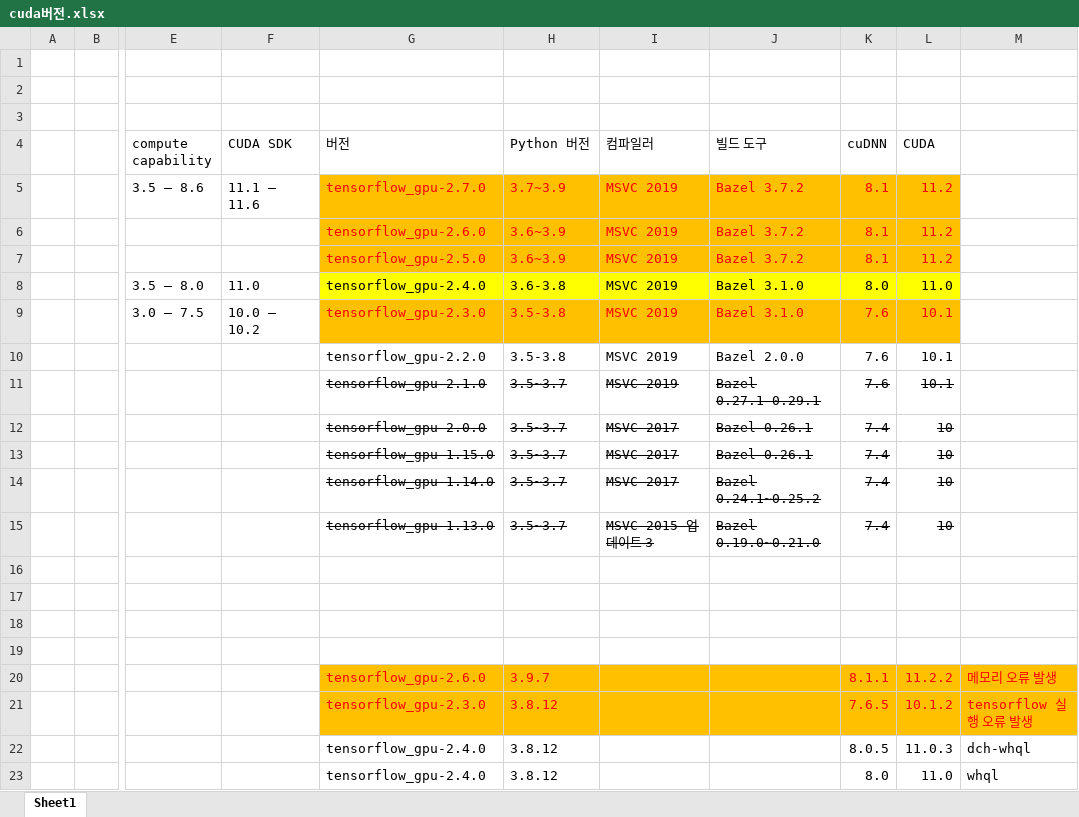
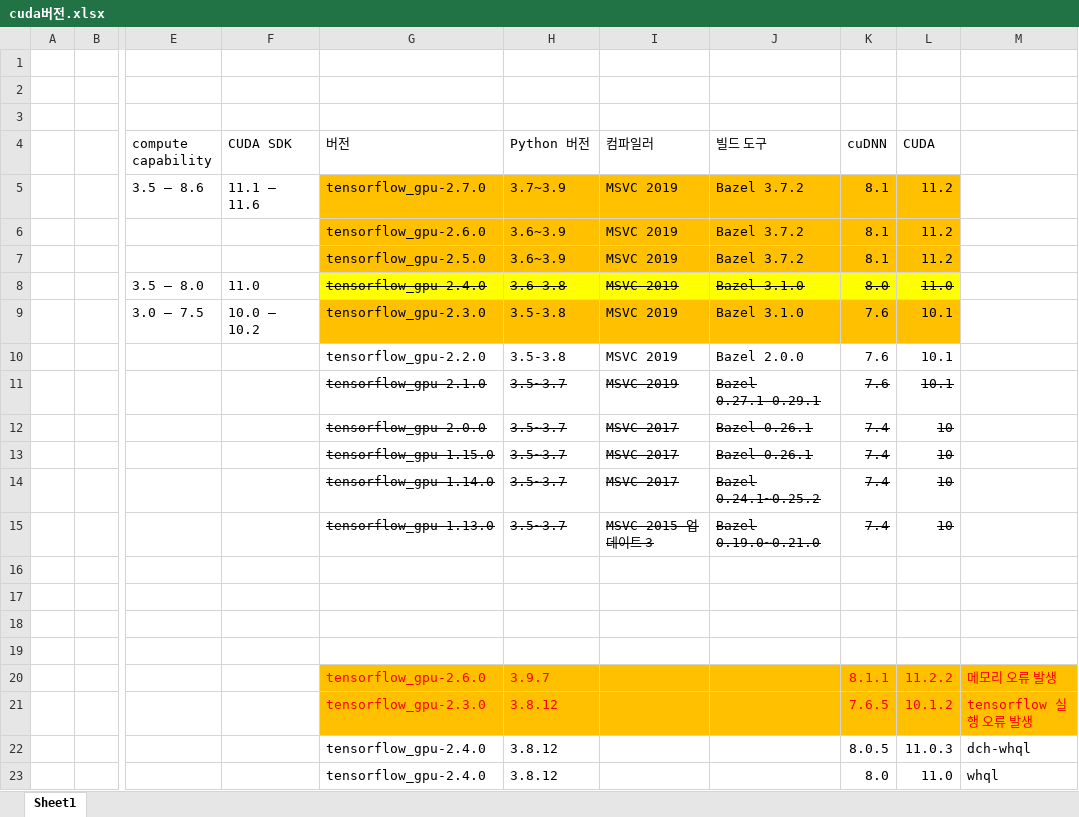
Before and after one commit to astroeye/autoencoder, an Excel workbook: cuda버전.xlsx, sheet Sheet1, drawn as a sheet; only a part is shown, gaps mark what is left out; values as stored, in another font and other column widths than the file's, no borders; the diff names each change by its address in the sheet, - before the commit and + after, or states it on an @@ line.

```diff
--- a/cuda버전.xlsx (sheet Sheet1)
+++ b/cuda버전.xlsx (sheet Sheet1)
-G5:L7 text colour: #FF0000
+G5:L7 text colour: black
-G8:L8 strikethrough: off
+G8:L8 strikethrough: on
-G9:L9 text colour: #FF0000
+G9:L9 text colour: black
```
Also changed, not shown: 2 other files.
